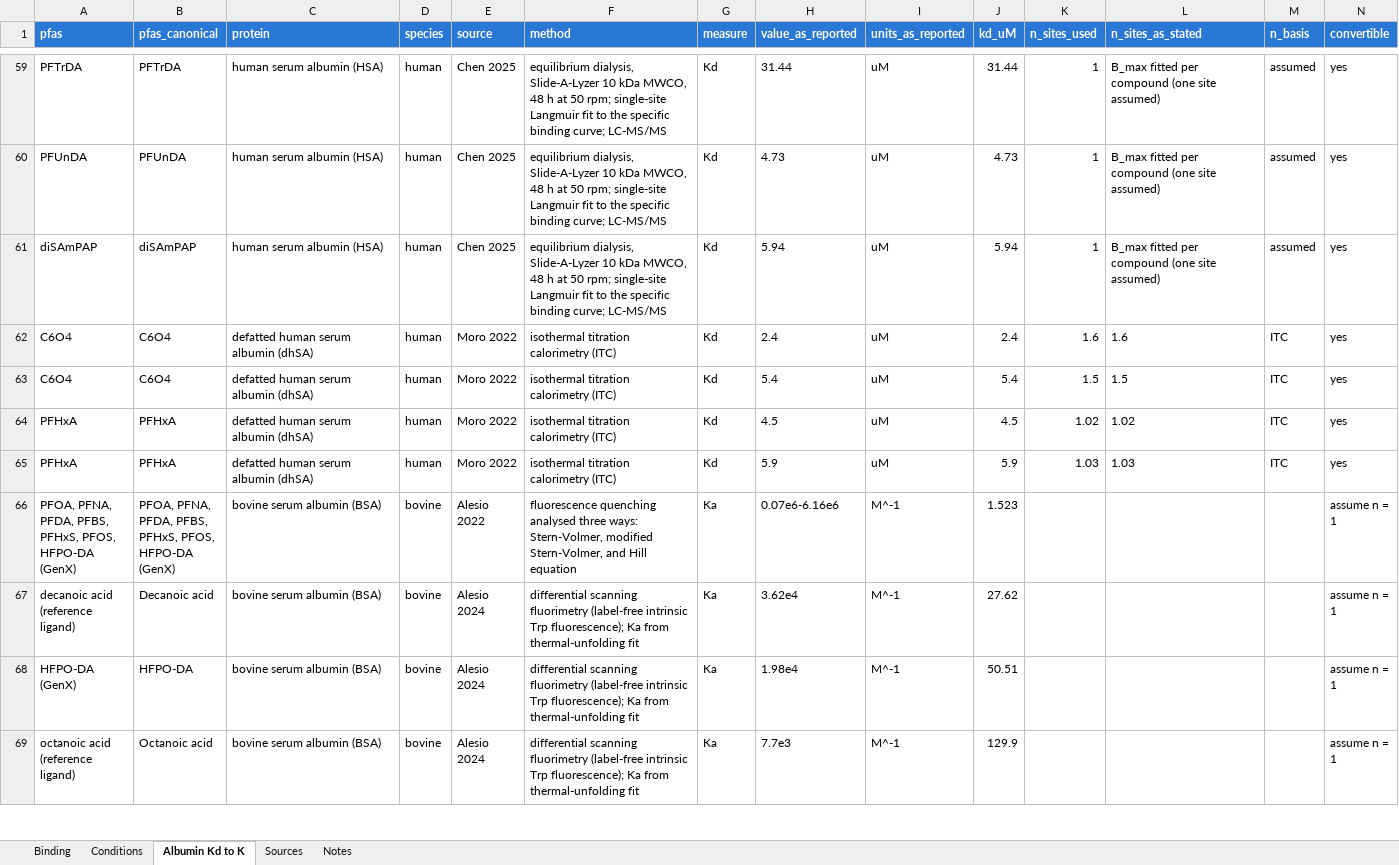
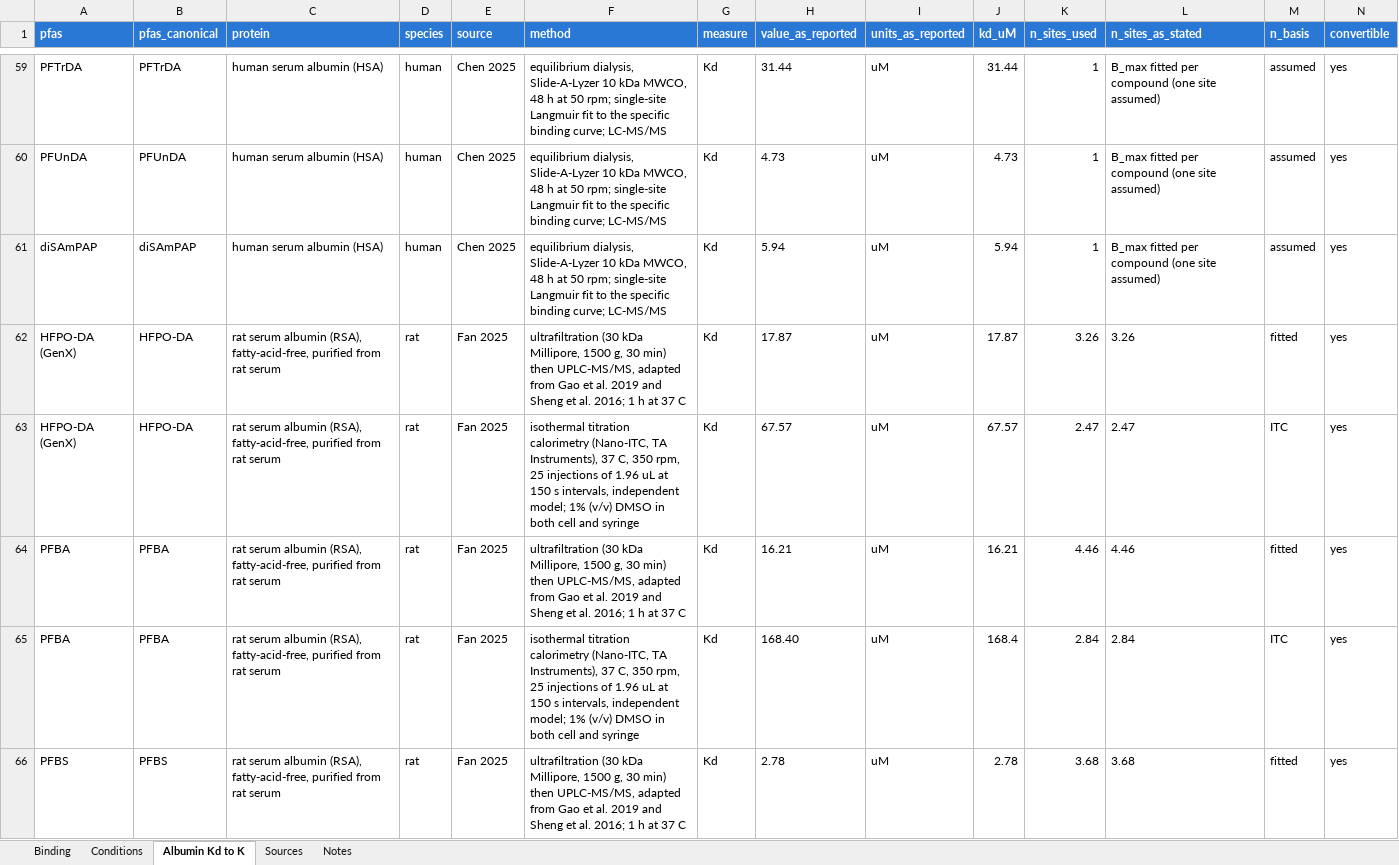
Before and after one commit to sdey17/pfas_tk, an Excel workbook: tk_review/db/binding_major_sources.xlsx, sheet Albumin Kd to K, drawn as a sheet; only a part is shown, gaps mark what is left out; the shorter side is filled out with more unchanged rows; values as stored, in another font and other column widths than the file's, no borders; rows hold the shown columns only; the diff covers the shown part only; the diff names each change by its address in the sheet, - before the commit and + after, or states it on an @@ line.

```diff
--- a/tk_review/db/binding_major_sources.xlsx (sheet Albumin Kd to K)
+++ b/tk_review/db/binding_major_sources.xlsx (sheet Albumin Kd to K)
+row 62: HFPO-DA (GenX) | HFPO-DA | rat serum albumin (RSA), fatty-acid-free, purified from rat serum | rat | Fan 2025 | ultrafiltration (30 kDa Millipore, 1500 g, 30 min) then UPLC-MS/MS, adapted from Gao et al. 2019 and Sheng et al. 2016; 1 h at 37 C | Kd | 17.87 | uM | 17.87 | 3.26 | 3.26 | fitted | yes
+row 63: HFPO-DA (GenX) | HFPO-DA | rat serum albumin (RSA), fatty-acid-free, purified from rat serum | rat | Fan 2025 | isothermal titration calorimetry (Nano-ITC, TA Instruments), 37 C, 350 rpm, 25 injections of 1.96 uL at 150 s intervals, independent model; 1% (v/v) DMSO in both cell and syringe | Kd | 67.57 | uM | 67.57 | 2.47 | 2.47 | ITC | yes
+row 64: PFBA | PFBA | rat serum albumin (RSA), fatty-acid-free, purified from rat serum | rat | Fan 2025 | ultrafiltration (30 kDa Millipore, 1500 g, 30 min) then UPLC-MS/MS, adapted from Gao et al. 2019 and Sheng et al. 2016; 1 h at 37 C | Kd | 16.21 | uM | 16.21 | 4.46 | 4.46 | fitted | yes
+row 65: PFBA | PFBA | rat serum albumin (RSA), fatty-acid-free, purified from rat serum | rat | Fan 2025 | isothermal titration calorimetry (Nano-ITC, TA Instruments), 37 C, 350 rpm, 25 injections of 1.96 uL at 150 s intervals, independent model; 1% (v/v) DMSO in both cell and syringe | Kd | 168.40 | uM | 168.4 | 2.84 | 2.84 | ITC | yes
+row 66: PFBS | PFBS | rat serum albumin (RSA), fatty-acid-free, purified from rat serum | rat | Fan 2025 | ultrafiltration (30 kDa Millipore, 1500 g, 30 min) then UPLC-MS/MS, adapted from Gao et al. 2019 and Sheng et al. 2016; 1 h at 37 C | Kd | 2.78 | uM | 2.78 | 3.68 | 3.68 | fitted | yes
```
Also changed, not shown: 55 added rows, 3 removed rows and 67 edited cells elsewhere in this sheet, sheet Binding, sheet Conditions, sheet Sources, tk_review/db/albumin_lfabp_reported_conc.xlsx, tk_review/db/albumin_logK_reported_conc.xlsx, 10 other files.
